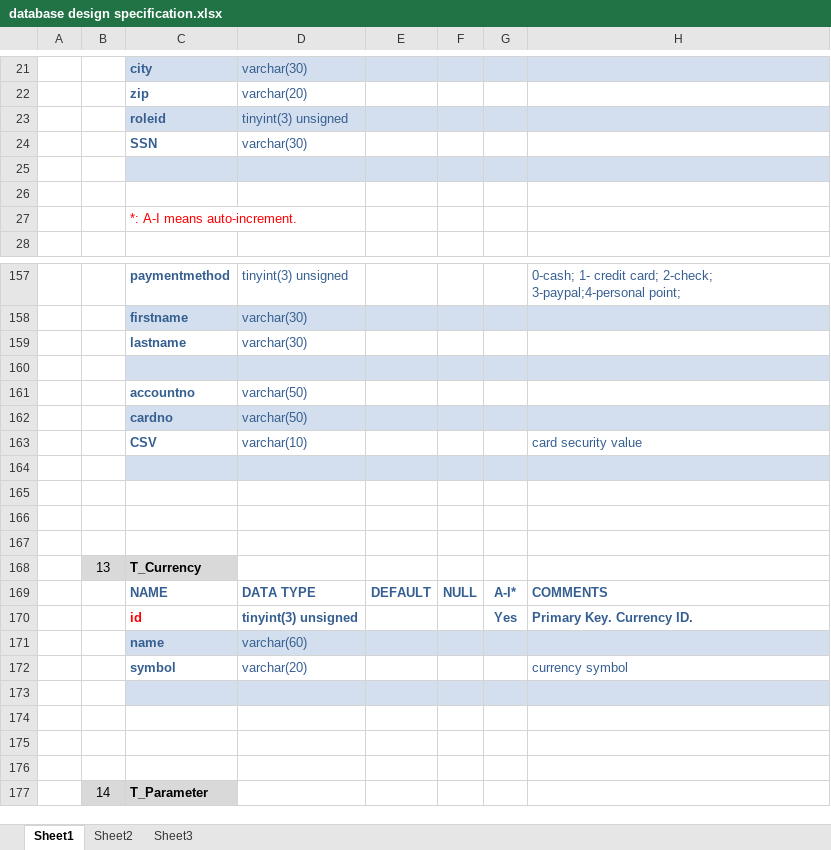
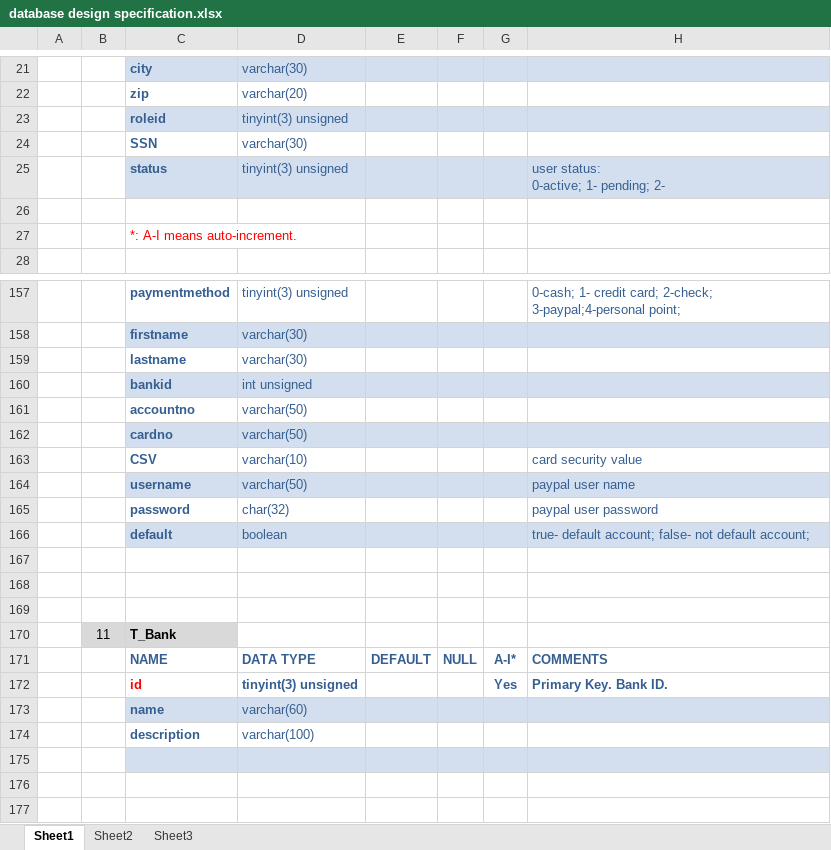
Before and after one commit to seventhclass/MLM, an Excel workbook: design/database design specification.xlsx, sheet Sheet1, drawn as a sheet; only a part is shown, gaps mark what is left out; the shorter side is filled out with more unchanged rows; values as stored, in another font and other column widths than the file's, no borders; ↵ is a line break in a cell; the diff names each change by its address in the sheet, - before the commit and + after, or states it on an @@ line.

Commit message:
upload UI design documents by Leo Feb 22,2015

```diff
--- a/design/database design specification.xlsx (sheet Sheet1)
+++ b/design/database design specification.xlsx (sheet Sheet1)
-row 25: (empty)
+row 25:  |  | status | tinyint(3) unsigned |  |  |  | user status: ↵ 0-active; 1- pending; 2-
-row 160: (empty)
+row 160:  |  | bankid | int unsigned
+row 164:  |  | username | varchar(50) |  |  |  | paypal user name
+row 165:  |  | password | char(32) |  |  |  | paypal user password
+row 166:  |  | default | boolean |  |  |  | true- default account; false- not default account;
+row 167: (empty)
+row 168: (empty)
+row 169: (empty)
+row 170:  | 11 | T_Bank
+row 171:  |  | NAME | DATA TYPE | DEFAULT | NULL | A-I* | COMMENTS
+row 172:  |  | id | tinyint(3) unsigned |  |  | Yes | Primary Key. Bank ID.
+row 173:  |  | name | varchar(60)
+row 174:  |  | description | varchar(100)
```
Also changed, not shown: 16 other files.
